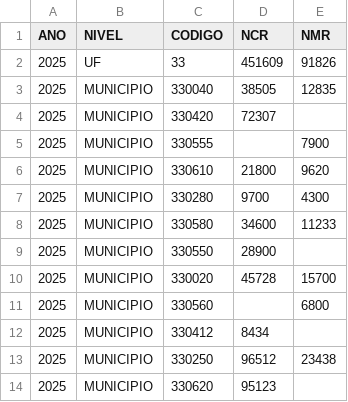
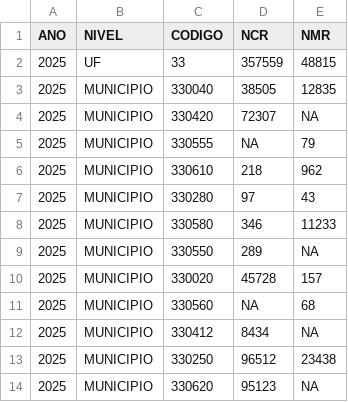
Before and after one commit to joaobrrt0/Projeto_BDEM_2016, a CSV file: TREINO_EXTENSÃO/BANCO5_RJ.csv, drawn as a sheet; the diff names each change by its address in the sheet, - before the commit and + after, or states it on an @@ line.

```diff
--- a/TREINO_EXTENSÃO/BANCO5_RJ.csv
+++ b/TREINO_EXTENSÃO/BANCO5_RJ.csv
-D2 (NCR): 451609
+D2 (NCR): 357559
-E2 (NMR): 91826
+E2 (NMR): 48815
-E4 (NMR): (empty)
+E4 (NMR): NA
-D5 (NCR): (empty)
+D5 (NCR): NA
-E5 (NMR): 7900
+E5 (NMR): 79
-D6 (NCR): 21800
+D6 (NCR): 218
-E6 (NMR): 9620
+E6 (NMR): 962
-D7 (NCR): 9700
+D7 (NCR): 97
-E7 (NMR): 4300
+E7 (NMR): 43
-D8 (NCR): 34600
+D8 (NCR): 346
-D9 (NCR): 28900
+D9 (NCR): 289
-E9 (NMR): (empty)
+E9 (NMR): NA
-E10 (NMR): 15700
+E10 (NMR): 157
-D11 (NCR): (empty)
+D11 (NCR): NA
-E11 (NMR): 6800
+E11 (NMR): 68
-E12 (NMR): (empty)
+E12 (NMR): NA
-E14 (NMR): (empty)
+E14 (NMR): NA
```
Also changed, not shown: 3 other files.
